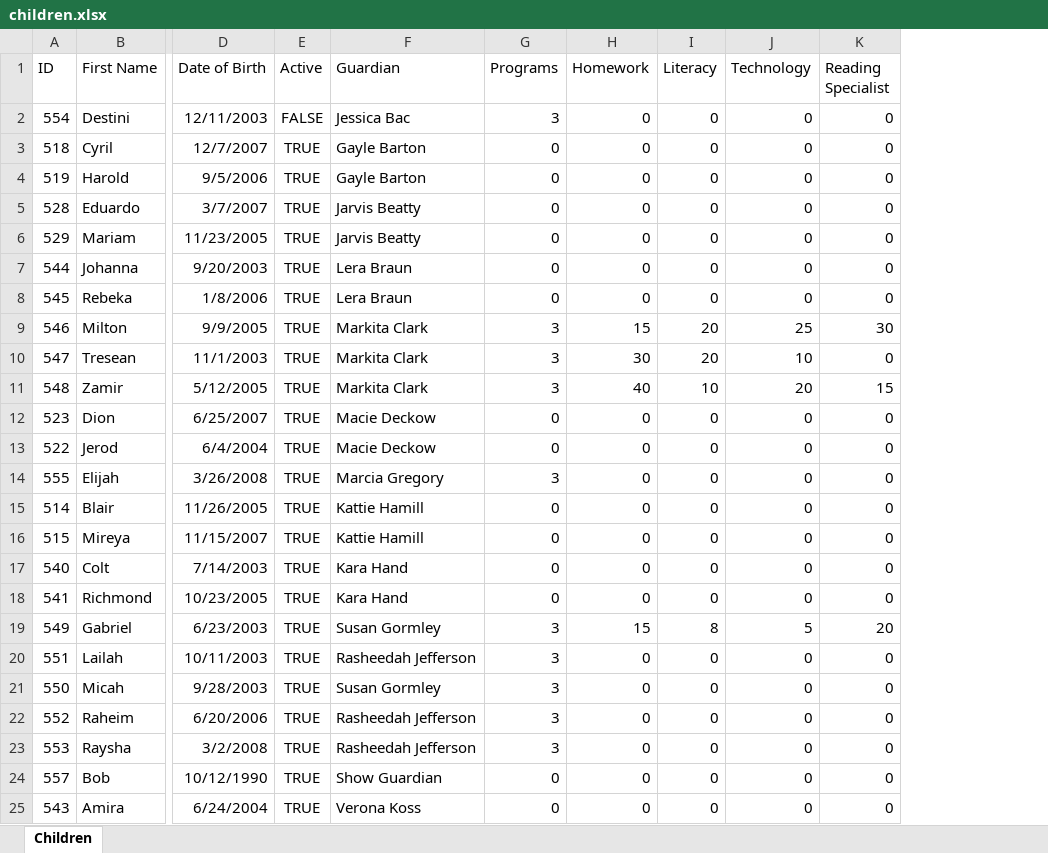
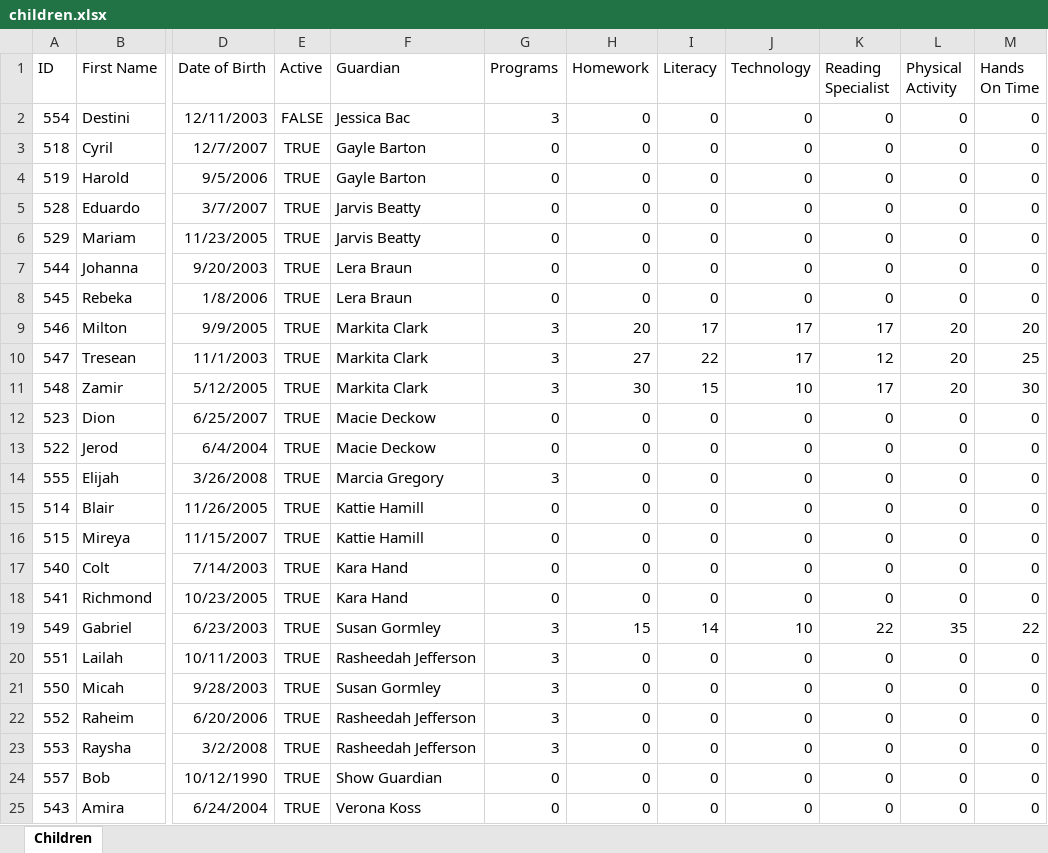
Before and after one commit to GSchill25/hcef, an Excel workbook: children.xlsx, sheet Children, drawn as a sheet; only a part is shown, gaps mark what is left out; values as stored, in another font and other column widths than the file's, no borders; the diff names each change by its address in the sheet, - before the commit and + after, or states it on an @@ line.

Commit message:
excel downloads updated to include physical and hands on activity

```diff
--- a/children.xlsx (sheet Children)
+++ b/children.xlsx (sheet Children)
+column L (Physical Activity), rows 2-25: 0 | 0 | 0 | 0 | 0 | 0 | 0 | 20 | 20 | 20 | 0 | 0 | 0 | 0 | 0 | 0 | 0 | 35 | 0 | 0 | 0 | 0 | 0 | 0
+column M (Hands On Time), rows 2-25: 0 | 0 | 0 | 0 | 0 | 0 | 0 | 20 | 25 | 30 | 0 | 0 | 0 | 0 | 0 | 0 | 0 | 22 | 0 | 0 | 0 | 0 | 0 | 0
-H9 (Homework): 15
+H9 (Homework): 20
-I9 (Literacy): 20
+I9 (Literacy): 17
-J9 (Technology): 25
+J9 (Technology): 17
-K9 (Reading Specialist): 30
+K9 (Reading Specialist): 17
-H10 (Homework): 30
+H10 (Homework): 27
-I10 (Literacy): 20
+I10 (Literacy): 22
-J10 (Technology): 10
+J10 (Technology): 17
-K10 (Reading Specialist): 0
+K10 (Reading Specialist): 12
-H11 (Homework): 40
+H11 (Homework): 30
-I11 (Literacy): 10
+I11 (Literacy): 15
-J11 (Technology): 20
+J11 (Technology): 10
-K11 (Reading Specialist): 15
+K11 (Reading Specialist): 17
-I19 (Literacy): 8
+I19 (Literacy): 14
-J19 (Technology): 5
+J19 (Technology): 10
-K19 (Reading Specialist): 20
+K19 (Reading Specialist): 22
```
Also changed, not shown: programs.xlsx, 2 other files.
